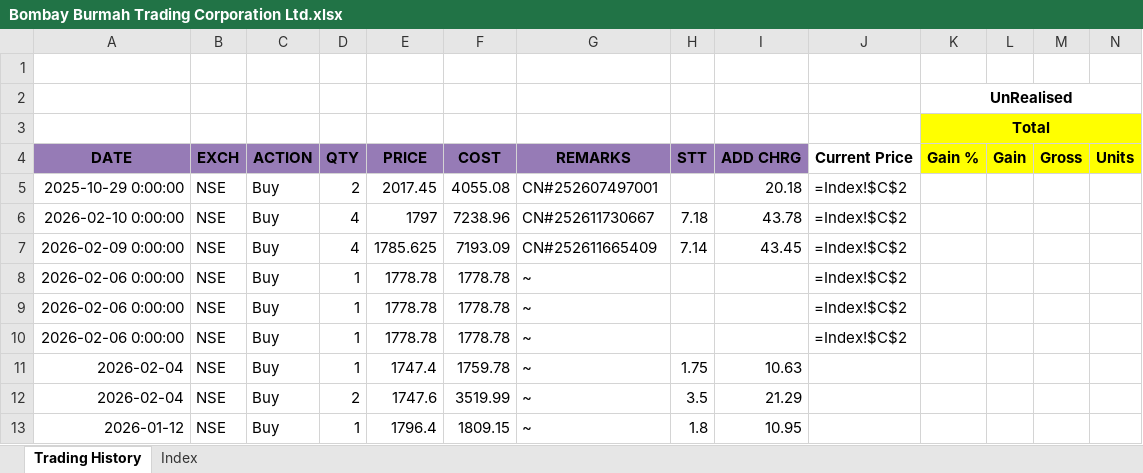
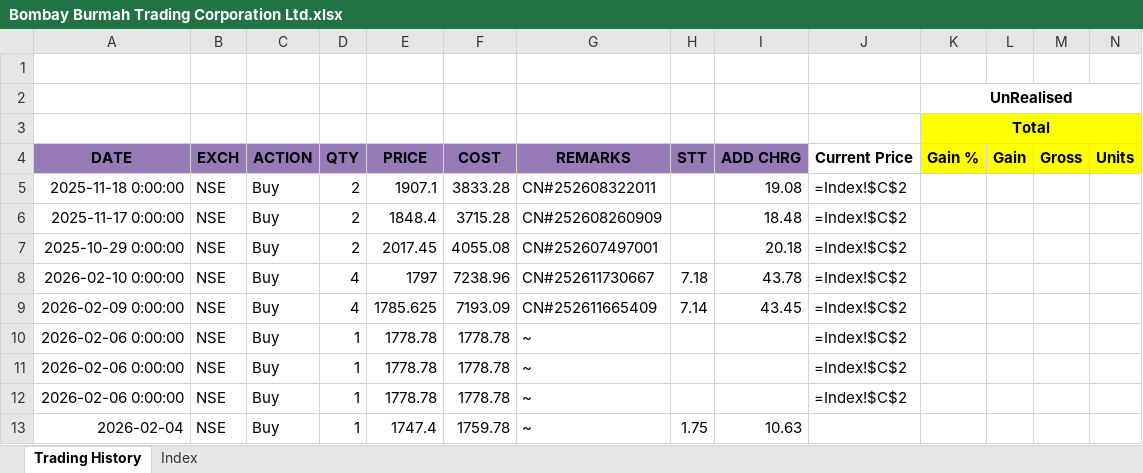
Before and after one commit to leninkumar-sv-office/pl-int, an Excel workbook: dumps/Stocks/Bombay Burmah Trading Corporation Ltd.xlsx, sheet Trading History, drawn as a sheet; only a part is shown; the shorter side is filled out with more unchanged rows; values as stored, in another font and other column widths than the file's, no borders; formulas without a stored value are shown as written; conditional formats not drawn; rows hold the shown columns only; the diff names each change by its address in the sheet, - before the commit and + after, or states it on an @@ line.

```diff
--- a/dumps/Stocks/Bombay Burmah Trading Corporation Ltd.xlsx (sheet Trading History)
+++ b/dumps/Stocks/Bombay Burmah Trading Corporation Ltd.xlsx (sheet Trading History)
+row 5: 2025-11-18 0:00:00 | NSE | Buy | 2 | 1907.1 | 3833.28 | CN#252608322011 |  | 19.08 | =Index!$C$2
+row 6: 2025-11-17 0:00:00 | NSE | Buy | 2 | 1848.4 | 3715.28 | CN#252608260909 |  | 18.48 | =Index!$C$2
```
Also changed, not shown: dumps/Stocks/Antony Waste Handling Cell Ltd.xlsx, dumps/Stocks/LG Electronics India.xlsx, 7 other files.
